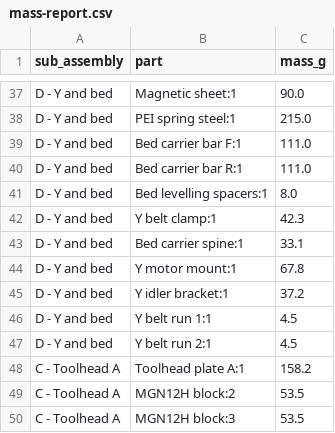
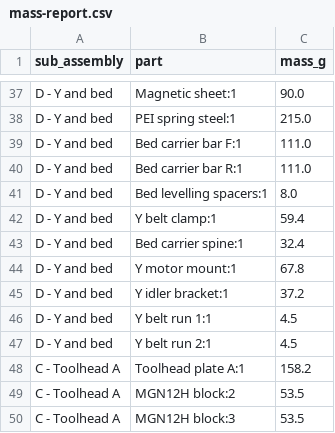
Before and after one commit to Deejpotter/idex-3d-printer, a CSV file: cad/mass-report.csv, drawn as a sheet; only a part is shown, gaps mark what is left out.

```diff
--- a/cad/mass-report.csv
+++ b/cad/mass-report.csv
@@ -41,4 +41,4 @@ D - Y and bed,Bed carrier bar R:1,111.0
 D - Y and bed,Bed levelling spacers:1,8.0
-D - Y and bed,Y belt clamp:1,42.3
-D - Y and bed,Bed carrier spine:1,33.1
+D - Y and bed,Y belt clamp:1,59.4
+D - Y and bed,Bed carrier spine:1,32.4
 D - Y and bed,Y motor mount:1,67.8
```
Also changed, not shown: cad/parameters.csv, 4 other files.
